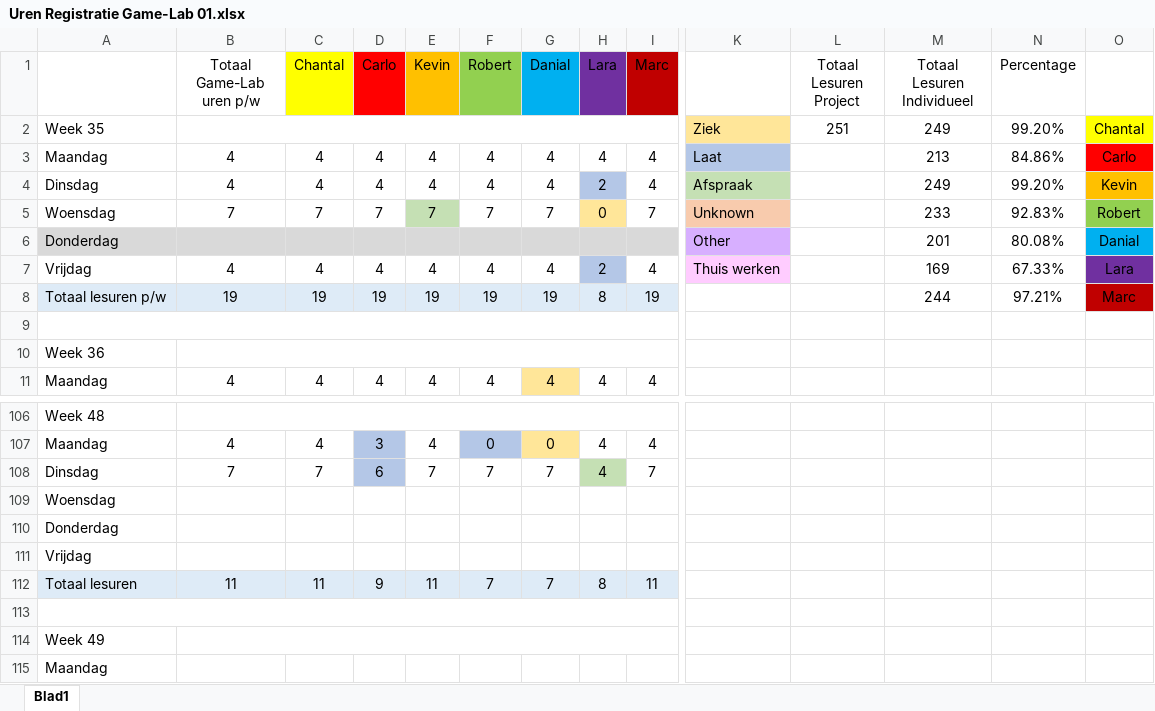
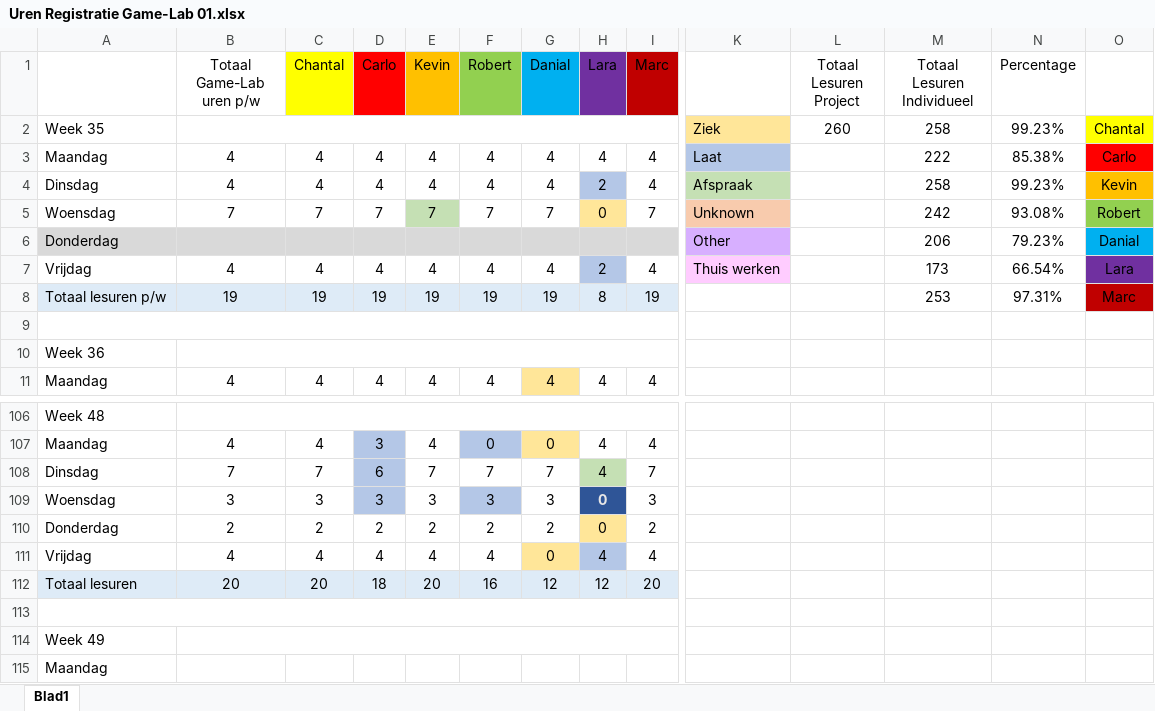
Before and after one commit to DanialVEVO/Gamelab1, an Excel workbook: Uren Registratie Game-Lab 01.xlsx, sheet Blad1, drawn as a sheet; only a part is shown, gaps mark what is left out; values as stored, in another font and other column widths than the file's, no borders; removed rows and columns are numbered as before the commit, all else as after; rows hold the shown columns only; the diff names each change by its address in the sheet, - before the commit and + after, or states it on an @@ line.

Commit message:
Uren Reg

```diff
--- a/Uren Registratie Game-Lab 01.xlsx (sheet Blad1)
+++ b/Uren Registratie Game-Lab 01.xlsx (sheet Blad1)
-L2 (Totaal Lesuren Project): 251
+L2 (Totaal Lesuren Project): 260
-M2 (Totaal Lesuren Individueel): 249
+M2 (Totaal Lesuren Individueel): 258
-N2 (Percentage): 99.20%
+N2 (Percentage): 99.23%
-M3 (Totaal Lesuren Individueel): 213
+M3 (Totaal Lesuren Individueel): 222
-N3 (Percentage): 84.86%
+N3 (Percentage): 85.38%
-M4 (Totaal Lesuren Individueel): 249
+M4 (Totaal Lesuren Individueel): 258
-N4 (Percentage): 99.20%
+N4 (Percentage): 99.23%
-M5 (Totaal Lesuren Individueel): 233
+M5 (Totaal Lesuren Individueel): 242
-N5 (Percentage): 92.83%
+N5 (Percentage): 93.08%
-M6 (Totaal Lesuren Individueel): 201
+M6 (Totaal Lesuren Individueel): 206
-N6 (Percentage): 80.08%
+N6 (Percentage): 79.23%
-M7 (Totaal Lesuren Individueel): 169
+M7 (Totaal Lesuren Individueel): 173
-N7 (Percentage): 67.33%
+N7 (Percentage): 66.54%
-M8 (Totaal Lesuren Individueel): 244
+M8 (Totaal Lesuren Individueel): 253
-N8 (Percentage): 97.21%
+N8 (Percentage): 97.31%
-row 109: Woensdag
-row 110: Donderdag
-row 111: Vrijdag
-row 112: Totaal lesuren | 11 | 11 | 9 | 11 | 7 | 7 | 8 | 11
+row 109: Woensdag | 3 | 3 | 3 | 3 | 3 | 3 | 0 | 3
+row 110: Donderdag | 2 | 2 | 2 | 2 | 2 | 2 | 0 | 2
+row 111: Vrijdag | 4 | 4 | 4 | 4 | 4 | 0 | 4 | 4
+row 112: Totaal lesuren | 20 | 20 | 18 | 20 | 16 | 12 | 12 | 20
```
